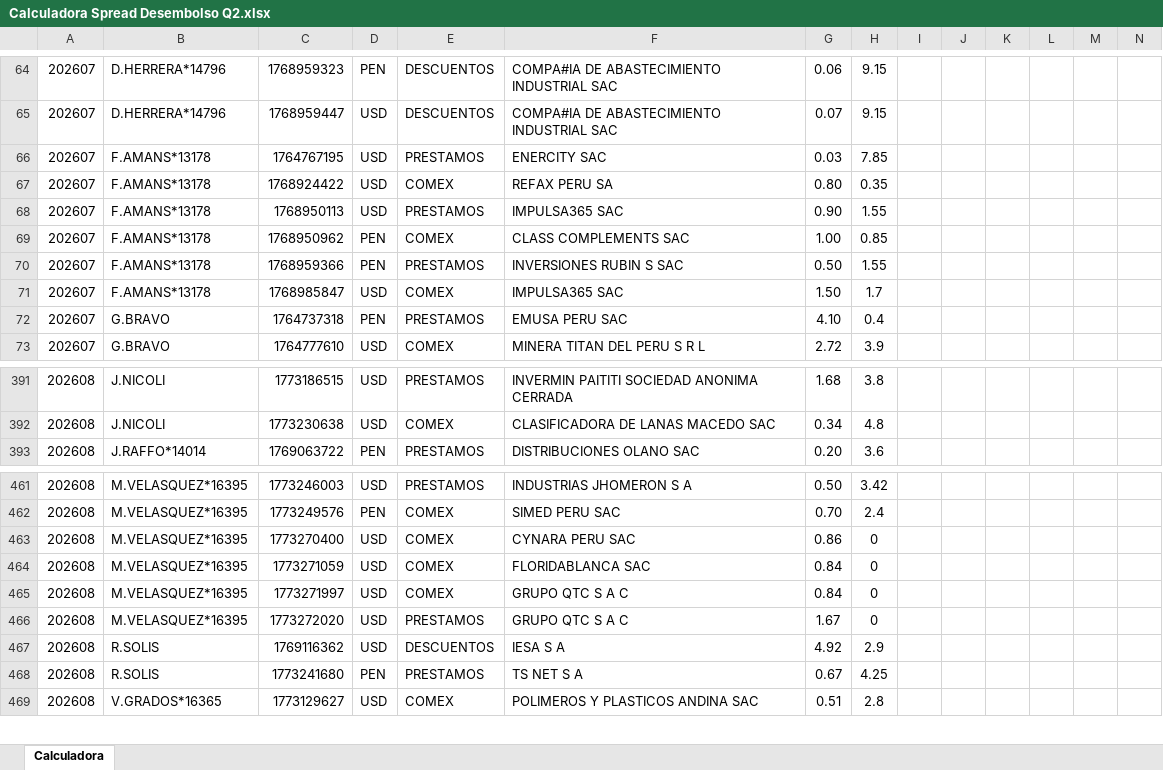
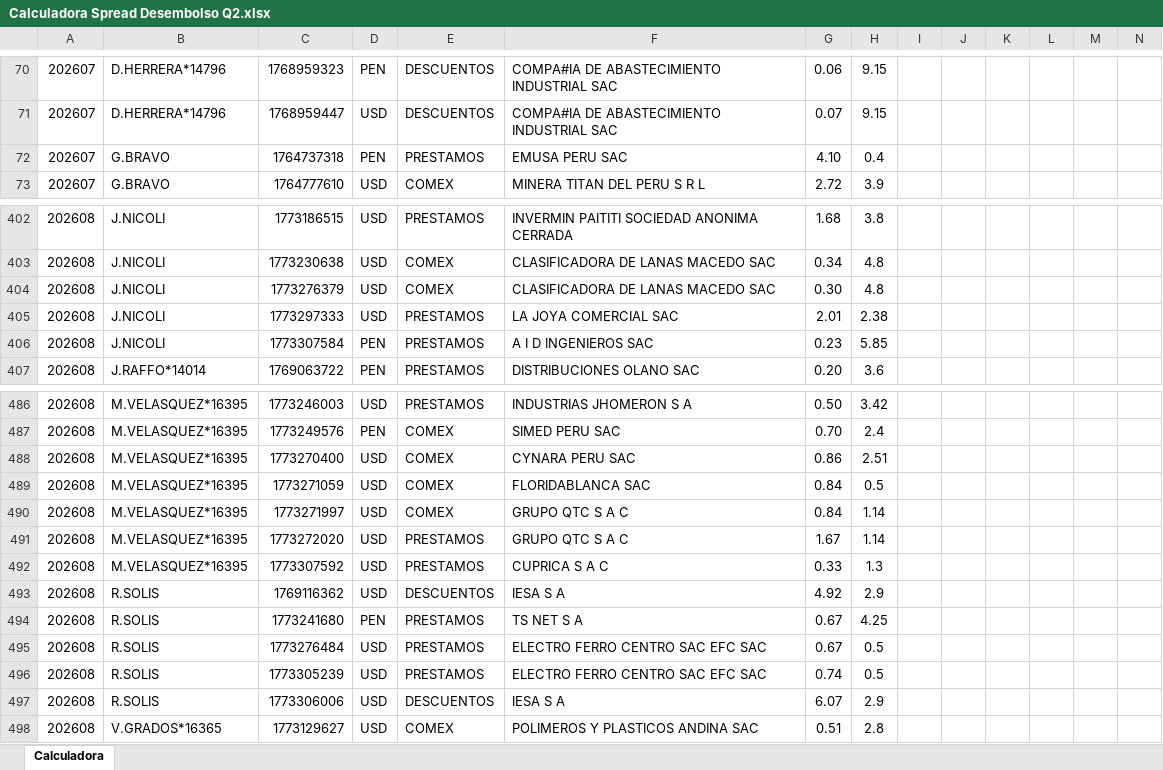
Before and after one commit to luiszelmu98/archivos, an Excel workbook: Calculadora Spread Desembolso Q2.xlsx, sheet Calculadora, drawn as a sheet; only a part is shown, gaps mark what is left out; values as stored, in another font and other column widths than the file's, no borders; charts and pictures and table styles not drawn; removed rows and columns are numbered as before the commit, all else as after; rows hold the shown columns only; the diff covers the shown part only; the diff names each change by its address in the sheet, - before the commit and + after, or states it on an @@ line.

```diff
--- a/Calculadora Spread Desembolso Q2.xlsx (sheet Calculadora)
+++ b/Calculadora Spread Desembolso Q2.xlsx (sheet Calculadora)
-row 66: 202607 | F.AMANS*13178 | 1764767195 | USD | PRESTAMOS | ENERCITY SAC | 0.03 | 7.85
-row 67: 202607 | F.AMANS*13178 | 1768924422 | USD | COMEX | REFAX PERU SA | 0.80 | 0.35
-row 68: 202607 | F.AMANS*13178 | 1768950113 | USD | PRESTAMOS | IMPULSA365 SAC | 0.90 | 1.55
-row 69: 202607 | F.AMANS*13178 | 1768950962 | PEN | COMEX | CLASS COMPLEMENTS SAC | 1.00 | 0.85
-row 70: 202607 | F.AMANS*13178 | 1768959366 | PEN | PRESTAMOS | INVERSIONES RUBIN S SAC | 0.50 | 1.55
-row 71: 202607 | F.AMANS*13178 | 1768985847 | USD | COMEX | IMPULSA365 SAC | 1.50 | 1.7
+row 404: 202608 | J.NICOLI | 1773276379 | USD | COMEX | CLASIFICADORA DE LANAS MACEDO SAC | 0.30 | 4.8
+row 405: 202608 | J.NICOLI | 1773297333 | USD | PRESTAMOS | LA JOYA COMERCIAL SAC | 2.01 | 2.38
+row 406: 202608 | J.NICOLI | 1773307584 | PEN | PRESTAMOS | A I D INGENIEROS SAC | 0.23 | 5.85
-H488: 0
+H488: 2.51
-H489: 0
+H489: 0.5
-H490:H491: 0
+H490:H491: 1.14
+row 492: 202608 | M.VELASQUEZ*16395 | 1773307592 | USD | PRESTAMOS | CUPRICA S A C | 0.33 | 1.3
+row 495: 202608 | R.SOLIS | 1773276484 | USD | PRESTAMOS | ELECTRO FERRO CENTRO SAC EFC SAC | 0.67 | 0.5
+row 496: 202608 | R.SOLIS | 1773305239 | USD | PRESTAMOS | ELECTRO FERRO CENTRO SAC EFC SAC | 0.74 | 0.5
+row 497: 202608 | R.SOLIS | 1773306006 | USD | DESCUENTOS | IESA S A | 6.07 | 2.9
```
Also changed, not shown: 32 added rows, 4 removed rows and 21 edited cells elsewhere in this sheet, hidden cells, charts or pictures.
